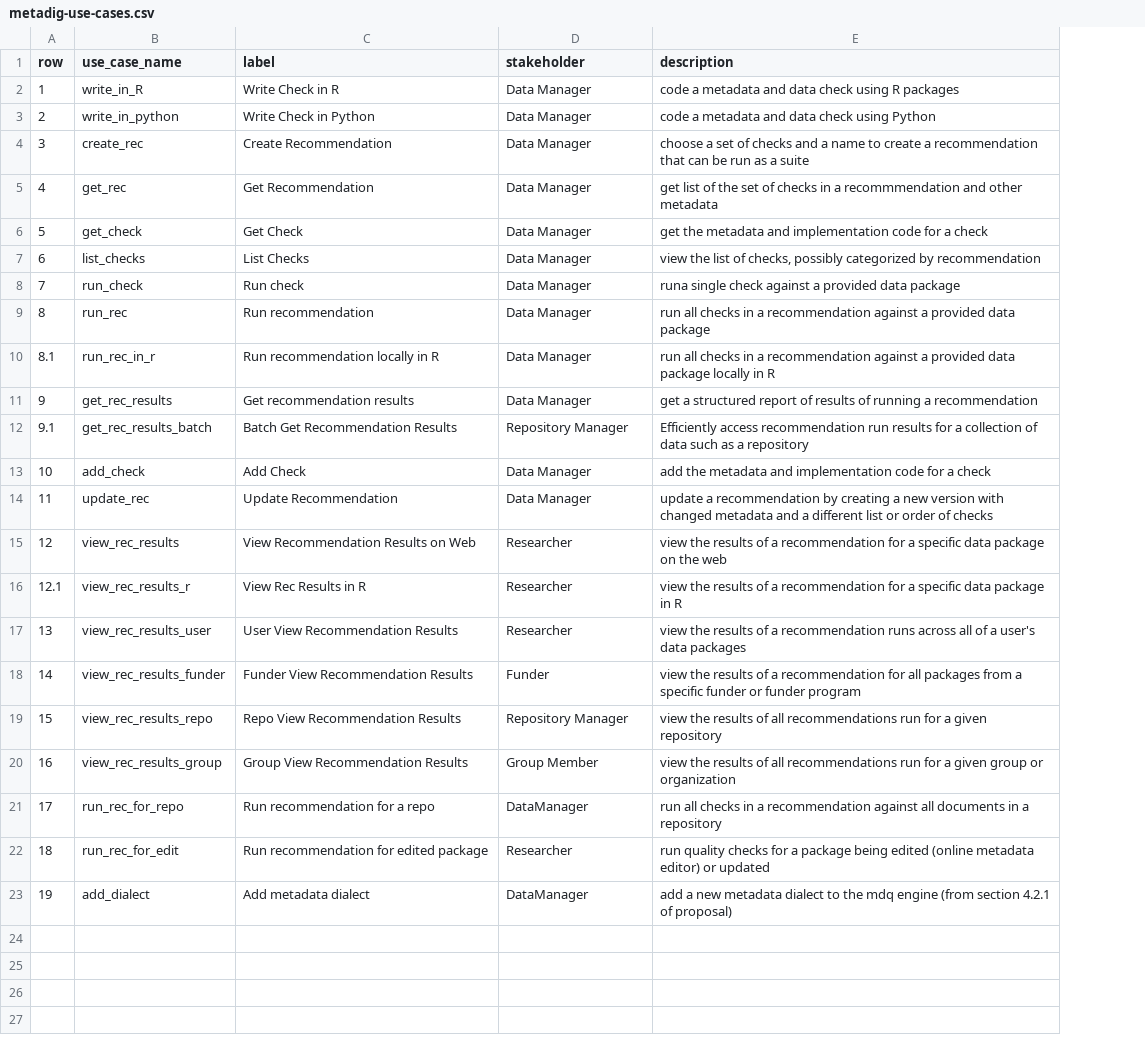
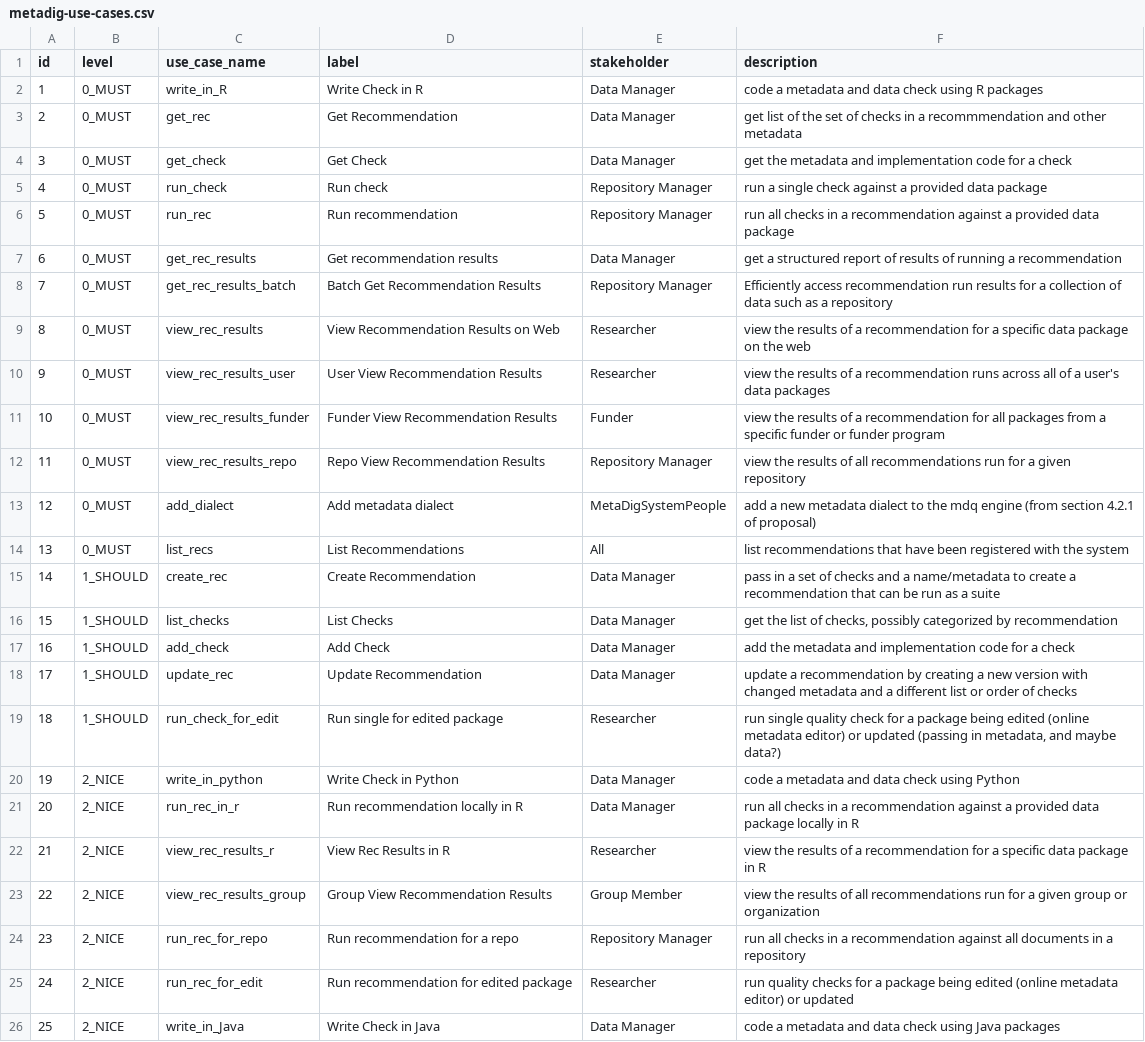
Before and after one commit to NCEAS/metadig, a CSV file: mdqengine/docs/use-cases/metadig-use-cases.csv, drawn as a sheet; removed rows and columns are numbered as before the commit, all else as after; the diff names each change by its address in the sheet, - before the commit and + after, or states it on an @@ line.

Commit message:
Revised use cases, and added priority level.

```diff
--- a/mdqengine/docs/use-cases/metadig-use-cases.csv
+++ b/mdqengine/docs/use-cases/metadig-use-cases.csv
+column B (level), rows 2-12: all 0_MUST; rows 23-25: all 2_NICE
@@ column A (id) renumbered between rows 1 and 25 @@
-row 4: 3 | create_rec | Create Recommendation | Data Manager | choose a set of checks and a name to create a recommendation that can be run as a suite
-row 7: 6 | list_checks | List Checks | Data Manager | view the list of checks, possibly categorized by recommendation
-E5:E6 (stakeholder): Data Manager
+E5:E6 (stakeholder): Repository Manager
-F5 (description): runa single check…
+F5 (description): run a single check…
+row 13: 12 | 0_MUST | add_dialect | Add metadata dialect | MetaDigSystemPeople | add a new metadata dialect to the mdq engine (from section 4.2.1 of proposal)
+row 14: 13 | 0_MUST | list_recs | List Recommendations | All | list recommendations that have been registered with the system
+row 15: 14 | 1_SHOULD | create_rec | Create Recommendation | Data Manager | pass in a set of checks and a name/metadata to create a recommendation that can be run as a suite
+row 16: 15 | 1_SHOULD | list_checks | List Checks | Data Manager | get the list of checks, possibly categorized by recommendation
@@ row 13 moved to row 17: 16 @@
@@ row 14 moved to row 18: 17 @@
+row 19: 18 | 1_SHOULD | run_check_for_edit | Run single for edited package | Researcher | run single quality check for a package being edited (online metadata editor) or updated (passing in metadata, and maybe data?)
@@ row 3 moved to row 20: 19 @@
@@ row 10 moved to row 21: 20 @@
@@ row 16 moved to row 22: 21 @@
-E24 (stakeholder): DataManager
+E24 (stakeholder): Repository Manager
-row 23: 19 | add_dialect | Add metadata dialect | DataManager | add a new metadata dialect to the mdq engine (from section 4.2.1 of proposal)
+row 26: 25 | 2_NICE | write_in_Java | Write Check in Java | Data Manager | code a metadata and data check using Java packages
```
